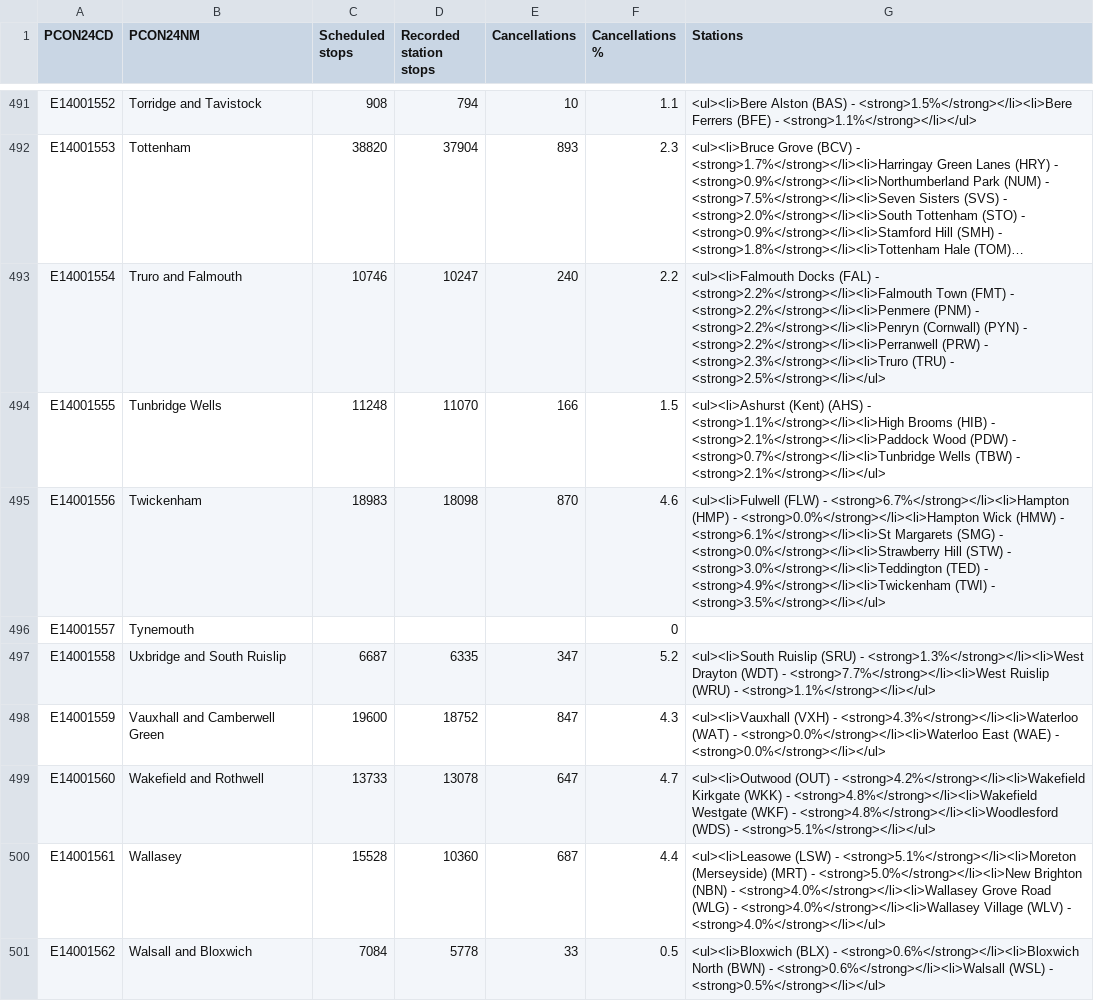
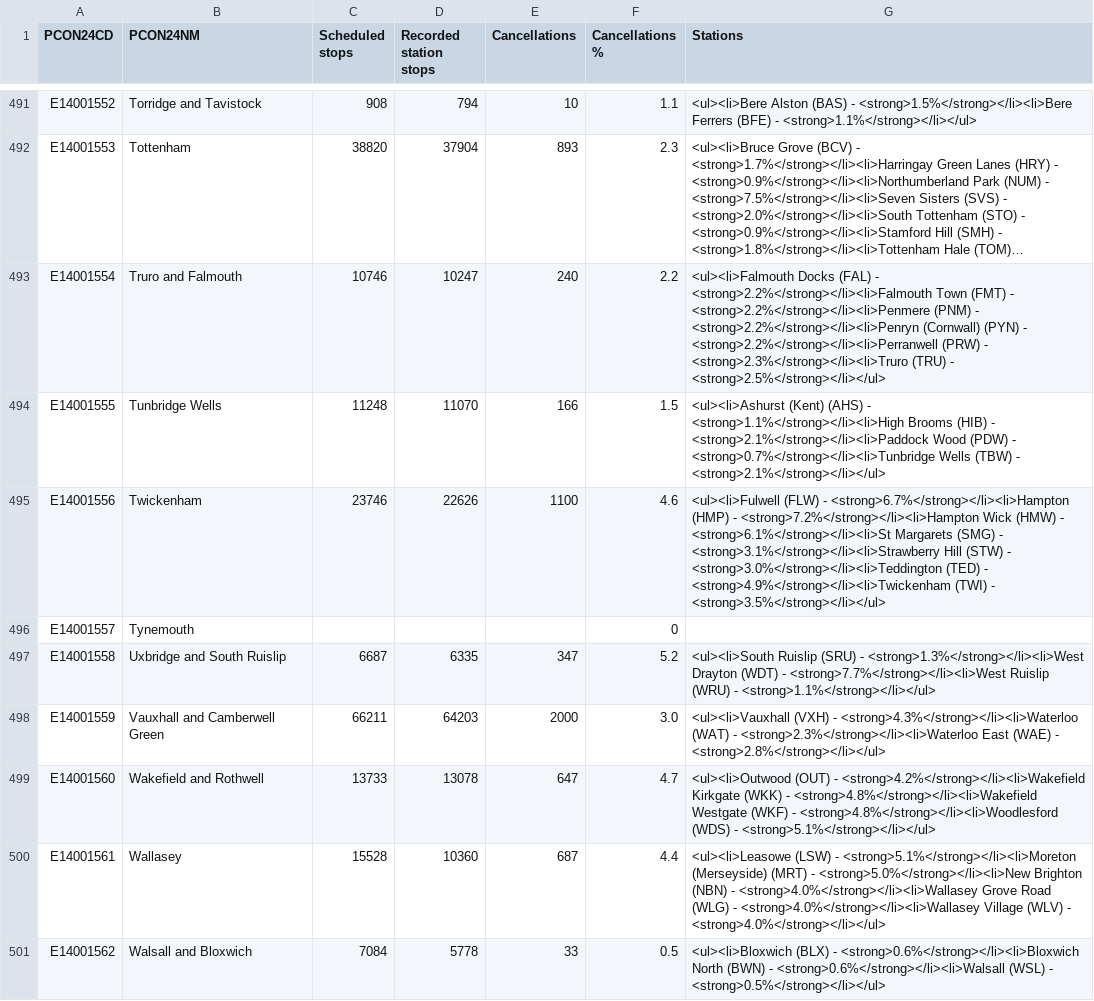
Before and after one commit to open-innovations/constituencies, a CSV file: src/_data/sources/transport/rail-cancellations.csv, drawn as a sheet; only a part is shown, gaps mark what is left out; long unchanged cells end in …; the diff covers the shown part only.

```diff
--- a/src/_data/sources/transport/rail-cancellations.csv
+++ b/src/_data/sources/transport/rail-cancellations.csv
@@ -494,6 +494,6 @@ E14001554,"Truro and Falmouth",10746,10247,240,2.2,<ul><li>Falmouth Docks (FAL)
 E14001555,"Tunbridge Wells",11248,11070,166,1.5,<ul><li>Ashurst (Kent) (AHS) - <strong>1.1%</strong></li><li>High Brooms (HIB) - <strong>2.1%</strong></li><li>Paddock Wood (PDW) - <strong>0.7%</strong></li><li>Tunbridge Wells (TBW) - <strong>2.1%</strong></li></ul>
-E14001556,"Twickenham",18983,18098,870,4.6,<ul><li>Fulwell (FLW) - <strong>6.7%</strong></li><li>Hampton (HMP) - <strong>0.0%</strong></li><li>Hampton Wick (HMW) - <strong>6.1%</strong></li><li>St Margarets (SMG) - <strong>0.0%</strong></li><li>Strawberry Hill (STW) - <strong>3.0%</strong></li><li>Teddington (TED) - <strong>4.9%</strong></li><li>Twickenham (TWI) - <strong>3.5%</strong></li></ul>
+E14001556,"Twickenham",23746,22626,1100,4.6,<ul><li>Fulwell (FLW) - <strong>6.7%</strong></li><li>Hampton (HMP) - <strong>7.2%</strong></li><li>Hampton Wick (HMW) - <strong>6.1%</strong></li><li>St Margarets (SMG) - <strong>3.1%</strong></li><li>Strawberry Hill (STW) - <strong>3.0%</strong></li><li>Teddington (TED) - <strong>4.9%</strong></li><li>Twickenham (TWI) - <strong>3.5%</strong></li></ul>
 E14001557,"Tynemouth",,,,0,
 E14001558,"Uxbridge and South Ruislip",6687,6335,347,5.2,<ul><li>South Ruislip (SRU) - <strong>1.3%</strong></li><li>West Drayton (WDT) - <strong>7.7%</strong></li><li>West Ruislip (WRU) - <strong>1.1%</strong></li></ul>
-E14001559,"Vauxhall and Camberwell Green",19600,18752,847,4.3,<ul><li>Vauxhall (VXH) - <strong>4.3%</strong></li><li>Waterloo (WAT) - <strong>0.0%</strong></li><li>Waterloo East (WAE) - <strong>0.0%</strong></li></ul>
+E14001559,"Vauxhall and Camberwell Green",66211,64203,2000,3.0,<ul><li>Vauxhall (VXH) - <strong>4.3%</strong></li><li>Waterloo (WAT) - <strong>2.3%</strong></li><li>Waterloo East (WAE) - <strong>2.8%</strong></li></ul>
 E14001560,"Wakefield and Rothwell",13733,13078,647,4.7,<ul><li>Outwood (OUT) - <strong>4.2%</strong></li><li>Wakefield Kirkgate (WKK) - <strong>4.8%</strong></li><li>Wakefield Westgate (WKF) - <strong>4.8%</strong></li><li>Woodlesford (WDS) - <strong>5.1%</strong></li></ul>
```
Also changed, not shown: 134 edited cells elsewhere in this file, 1 other file.
